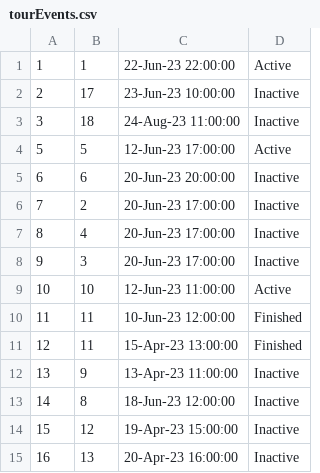
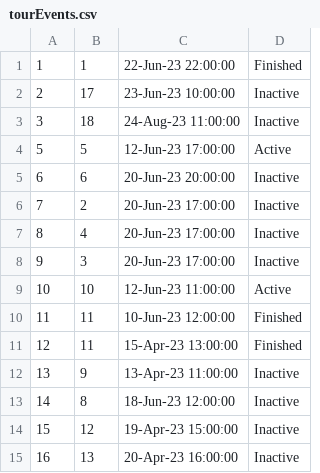
Before and after one commit to Batranovic/sims, a CSV file: WpfApp1/WpfApp1/Resources/Data/tourEvents.csv, drawn as a sheet.

```diff
--- a/WpfApp1/WpfApp1/Resources/Data/tourEvents.csv
+++ b/WpfApp1/WpfApp1/Resources/Data/tourEvents.csv
@@ -1,2 +1,2 @@
-1,1,22-Jun-23 22:00:00,Active
+1,1,22-Jun-23 22:00:00,Finished
 2,17,23-Jun-23 10:00:00,Inactive
```
Also changed, not shown: WpfApp1/WpfApp1/Resources/Data/reservations.csv, WpfApp1/WpfApp1/Resources/Data/simpleTourRequests.csv, 24 other files.
